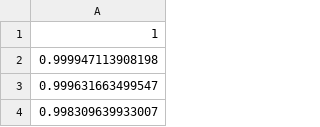
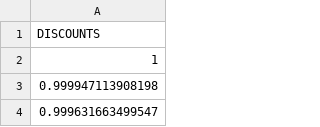
Before and after one commit to matteomajori/assignment5, a CSV file: discounts.csv, drawn as a sheet; only a part is shown; the shorter side is filled out with more unchanged rows; the diff names each change by its address in the sheet, - before the commit and + after, or states it on an @@ line.

Commit message:
Update discounts.csv

```diff
--- a/discounts.csv
+++ b/discounts.csv
+row 1: DISCOUNTS
```
